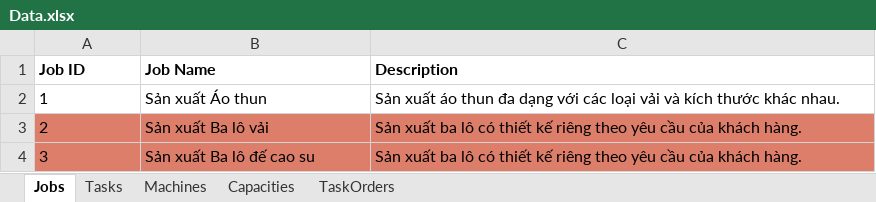
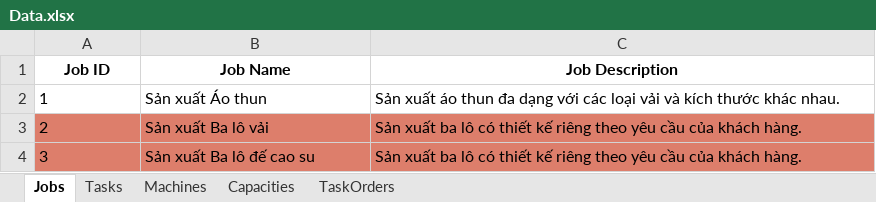
Before and after one commit to date3k2/project-I, an Excel workbook: datasets/Data.xlsx, sheet Jobs, drawn as a sheet; only a part is shown; values as stored, in another font and other column widths than the file's, no borders; conditional formats not drawn; the diff names each change by its address in the sheet, - before the commit and + after, or states it on an @@ line.

Commit message:
Update JSSP implementation and add problem description

```diff
--- a/datasets/Data.xlsx (sheet Jobs)
+++ b/datasets/Data.xlsx (sheet Jobs)
-A1:C1 alignment: left
+A1:C1 alignment: center
-C1: Description
+C1: Job Description
```
Also changed, not shown: sheet Tasks, 8 other files.
